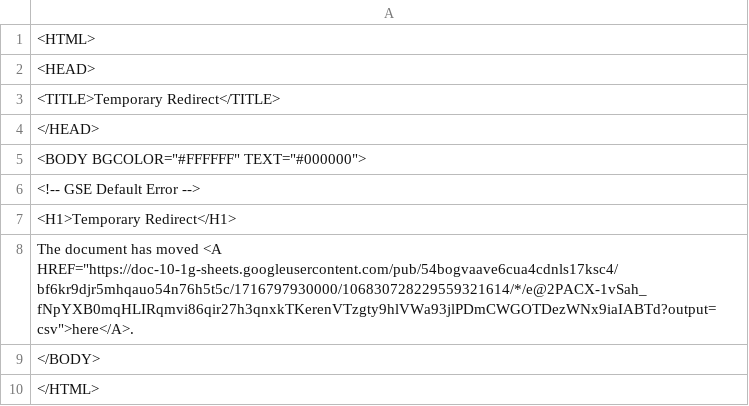
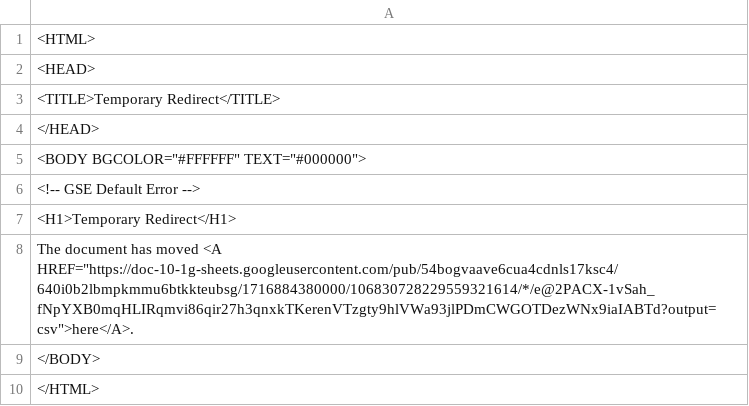
Before and after one commit to Cantaloupe2/github-action-csv-update-demo, a CSV file: data/childcare_locations.csv, drawn as a sheet.

```diff
--- a/data/childcare_locations.csv
+++ b/data/childcare_locations.csv
@@ -7,3 +7,3 @@
 <H1>Temporary Redirect</H1>
-The document has moved <A HREF="https://doc-10-1g-sheets.googleusercontent.com/pub/54bogvaave6cua4cdnls17ksc4/bf6kr9djr5mhqauo54n76h5t5c/1716797930000/106830728229559321614/*/e@2PACX-1vSah_fNpYXB0mqHLIRqmvi86qir27h3qnxkTKerenVTzgty9hlVWa93jlPDmCWGOTDezWNx9iaIABTd?output=csv">here</A>.
+The document has moved <A HREF="https://doc-10-1g-sheets.googleusercontent.com/pub/54bogvaave6cua4cdnls17ksc4/640i0b2lbmpkmmu6btkkteubsg/1716884380000/106830728229559321614/*/e@2PACX-1vSah_fNpYXB0mqHLIRqmvi86qir27h3qnxkTKerenVTzgty9hlVWa93jlPDmCWGOTDezWNx9iaIABTd?output=csv">here</A>.
 </BODY>
```
